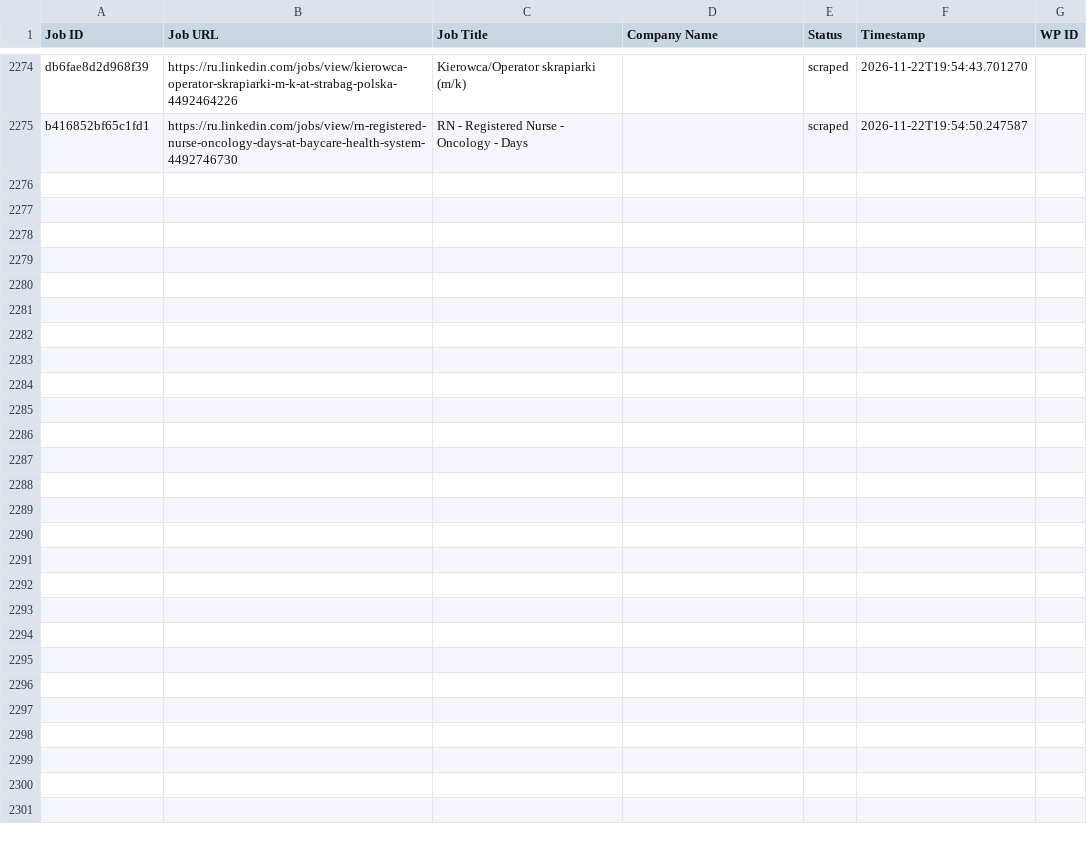
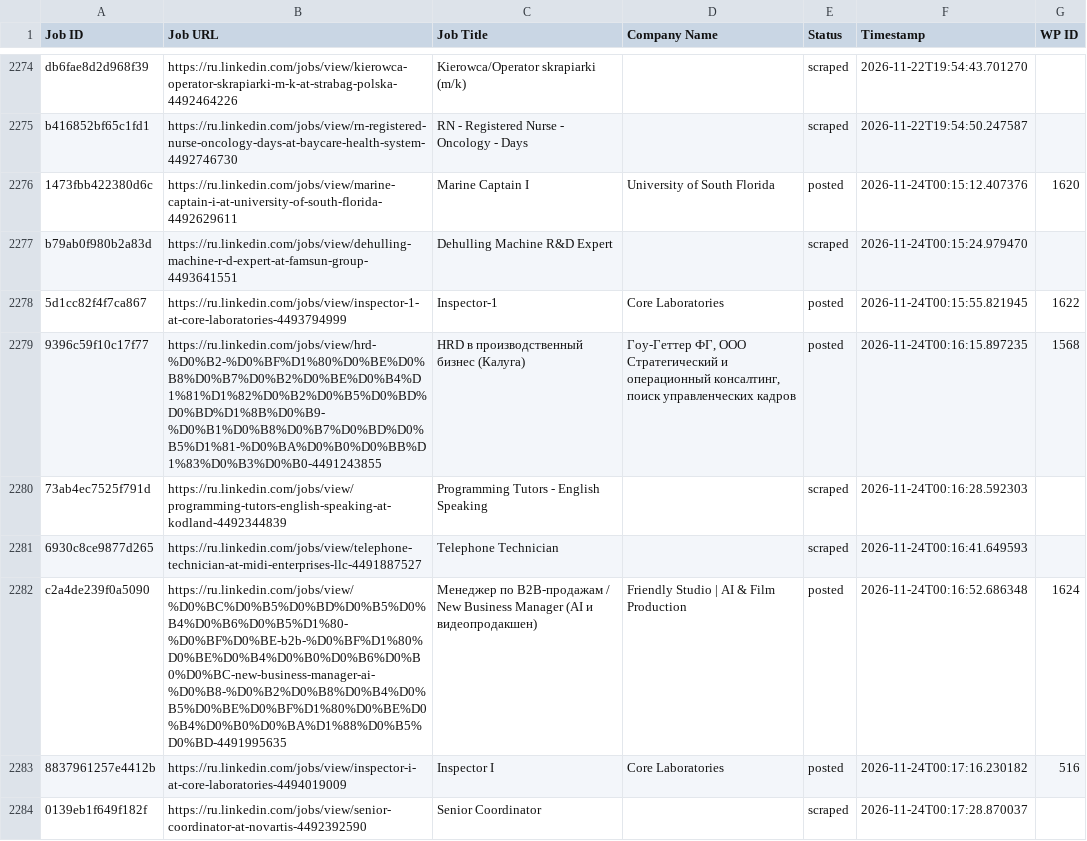
Before and after one commit to vindoky/ru, a CSV file: processed_jobs.csv, drawn as a sheet; only a part is shown, gaps mark what is left out; the diff names each change by its address in the sheet, - before the commit and + after, or states it on an @@ line.

```diff
--- a/processed_jobs.csv
+++ b/processed_jobs.csv
+row 2276: 1473fbb422380d6c | https://ru.linkedin.com/jobs/view/marine-captain-i-at-university-of-south-florida-4492629611 | Marine Captain I | University of South Florida | posted | 2026-11-24T00:15:12.407376 | 1620
+row 2277: b79ab0f980b2a83d | https://ru.linkedin.com/jobs/view/dehulling-machine-r-d-expert-at-famsun-group-4493641551 | Dehulling Machine R&D Expert |  | scraped | 2026-11-24T00:15:24.979470
+row 2278: 5d1cc82f4f7ca867 | https://ru.linkedin.com/jobs/view/inspector-1-at-core-laboratories-4493794999 | Inspector-1 | Core Laboratories | posted | 2026-11-24T00:15:55.821945 | 1622
+row 2279: 9396c59f10c17f77 | https://ru.linkedin.com/jobs/view/hrd-%D0%B2-%D0%BF%D1%80%D0%BE%D0%B8%D0%B7%D0%B2%D0%BE%D0%B4%D1%81%D1%82%D0%B2%D0%B5%D0%BD%D0%BD%D1%8B%D0%B9-%D0%B1%D0%B8%D0%B7%D0%BD%D0%B5%D1%81-%D0%BA%D0%B0%D0%BB%D1%83%D0%B3%D0%B0-4491243855 | HRD в производственный бизнес (Калуга) | Гоу-Геттер ФГ, ООО Стратегический и операционный консалтинг, поиск управленческих кадров | posted | 2026-11-24T00:16:15.897235 | 1568
+row 2280: 73ab4ec7525f791d | https://ru.linkedin.com/jobs/view/programming-tutors-english-speaking-at-kodland-4492344839 | Programming Tutors - English Speaking |  | scraped | 2026-11-24T00:16:28.592303
+row 2281: 6930c8ce9877d265 | https://ru.linkedin.com/jobs/view/telephone-technician-at-midi-enterprises-llc-4491887527 | Telephone Technician |  | scraped | 2026-11-24T00:16:41.649593
+row 2282: c2a4de239f0a5090 | https://ru.linkedin.com/jobs/view/%D0%BC%D0%B5%D0%BD%D0%B5%D0%B4%D0%B6%D0%B5%D1%80-%D0%BF%D0%BE-b2b-%D0%BF%D1%80%D0%BE%D0%B4%D0%B0%D0%B6%D0%B0%D0%BC-new-business-manager-ai-%D0%B8-%D0%B2%D0%B8%D0%B4%D0%B5%D0%BE%D0%BF%D1%80%D0%BE%D0%B4%D0%B0%D0%BA%D1%88%D0%B5%D0%BD-4491995635 | Менеджер по B2B-продажам / New Business Manager (AI и видеопродакшен) | Friendly Studio | AI & Film Production | posted | 2026-11-24T00:16:52.686348 | 1624
+row 2283: 8837961257e4412b | https://ru.linkedin.com/jobs/view/inspector-i-at-core-laboratories-4494019009 | Inspector I | Core Laboratories | posted | 2026-11-24T00:17:16.230182 | 516
+row 2284: 0139eb1f649f182f | https://ru.linkedin.com/jobs/view/senior-coordinator-at-novartis-4492392590 | Senior Coordinator |  | scraped | 2026-11-24T00:17:28.870037
```
